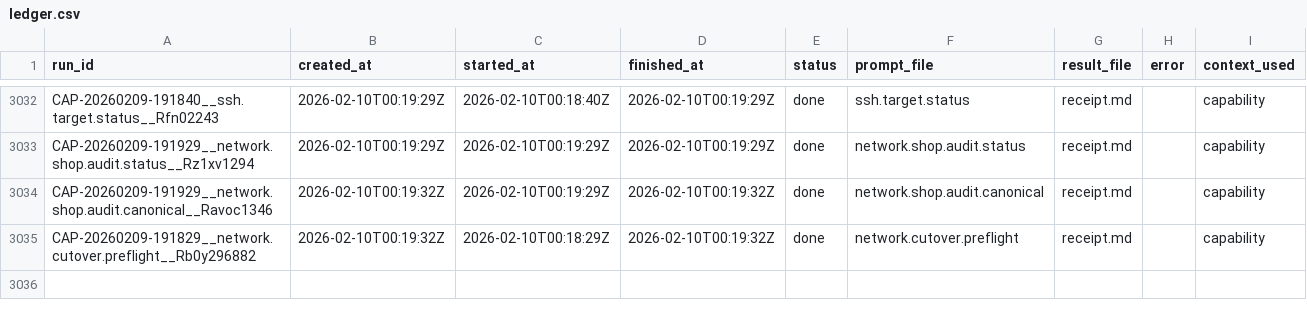
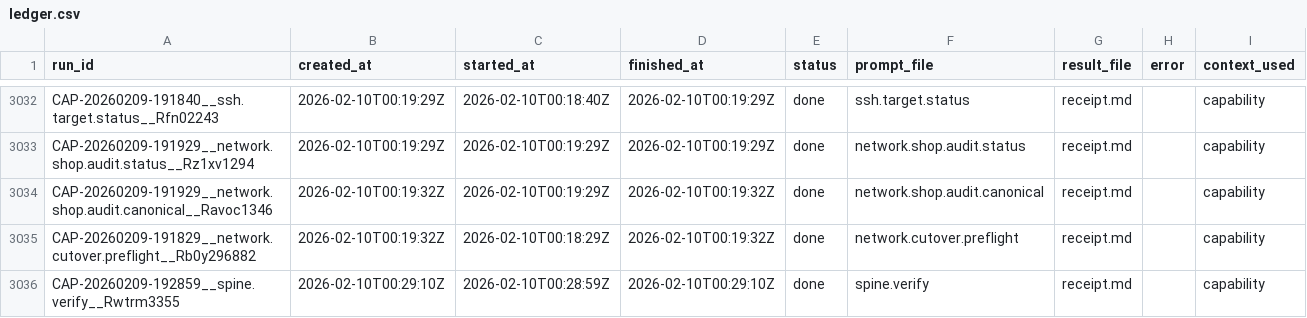
Before and after one commit to hypnotizedent/agentic-spine, a CSV file: mailroom/state/ledger.csv, drawn as a sheet; only a part is shown, gaps mark what is left out; the diff names each change by its address in the sheet, - before the commit and + after, or states it on an @@ line.

Commit message:
ledger: record spine.verify receipt (20260209-192859)

```diff
--- a/mailroom/state/ledger.csv
+++ b/mailroom/state/ledger.csv
+row 3036: CAP-20260209-192859__spine.verify__Rwtrm3355 | 2026-02-10T00:29:10Z | 2026-02-10T00:28:59Z | 2026-02-10T00:29:10Z | done | spine.verify | receipt.md |  | capability
```
